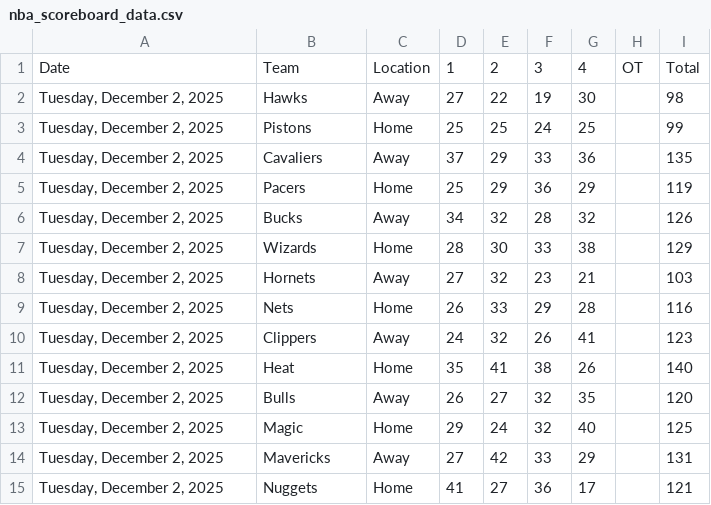
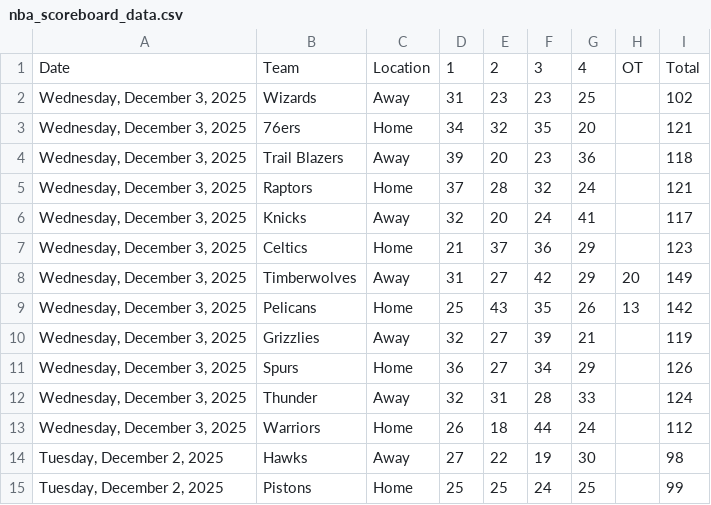
Before and after one commit to Daniel-CM327/NBA-Scoreboard, a CSV file: nba_scoreboard_data.csv, drawn as a sheet; only a part is shown; the shorter side is filled out with more unchanged rows.

```diff
--- a/nba_scoreboard_data.csv
+++ b/nba_scoreboard_data.csv
@@ -1,2 +1,14 @@
 Date,Team,Location,1,2,3,4,OT,Total
+"Wednesday, December 3, 2025",Wizards,Away,31,23,23,25,,102
+"Wednesday, December 3, 2025",76ers,Home,34,32,35,20,,121
+"Wednesday, December 3, 2025",Trail Blazers,Away,39,20,23,36,,118
+"Wednesday, December 3, 2025",Raptors,Home,37,28,32,24,,121
+"Wednesday, December 3, 2025",Knicks,Away,32,20,24,41,,117
+"Wednesday, December 3, 2025",Celtics,Home,21,37,36,29,,123
+"Wednesday, December 3, 2025",Timberwolves,Away,31,27,42,29,20,149
+"Wednesday, December 3, 2025",Pelicans,Home,25,43,35,26,13,142
+"Wednesday, December 3, 2025",Grizzlies,Away,32,27,39,21,,119
+"Wednesday, December 3, 2025",Spurs,Home,36,27,34,29,,126
+"Wednesday, December 3, 2025",Thunder,Away,32,31,28,33,,124
+"Wednesday, December 3, 2025",Warriors,Home,26,18,44,24,,112
 "Tuesday, December 2, 2025",Hawks,Away,27,22,19,30,,98
```
